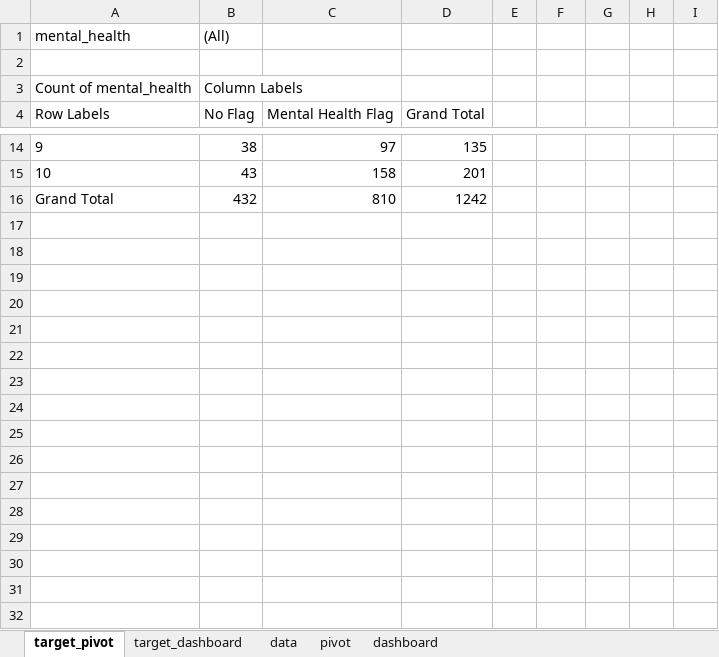
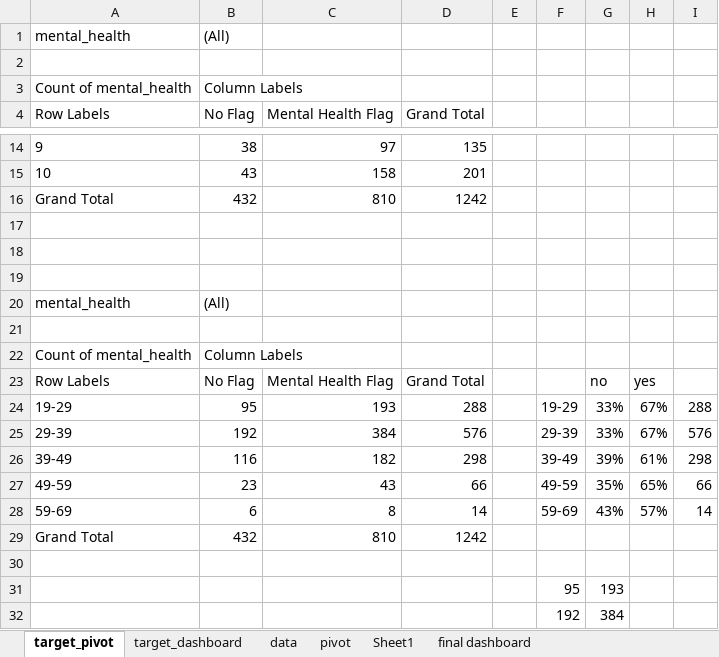
Before and after one commit to apolbernardo/paper_1, an Excel workbook: eda/dashboard_target.xlsx, sheet target_pivot, drawn as a sheet; only a part is shown, gaps mark what is left out; values as stored, in another font and other column widths than the file's, no borders; charts and pictures not drawn; the diff covers the shown part only; the diff names each change by its address in the sheet, - before the commit and + after, or states it on an @@ line.

Commit message:
eda final
dashboard for modeling

```diff
--- a/eda/dashboard_target.xlsx (sheet target_pivot)
+++ b/eda/dashboard_target.xlsx (sheet target_pivot)
-sheet tab: dashboard
+sheet tab: Sheet1
+sheet tab: final dashboard
+row 17: (empty)
+row 18: (empty)
+row 19: (empty)
+row 20: mental_health | (All)
+row 21: (empty)
+row 22: Count of mental_health | Column Labels
+row 23: Row Labels | No Flag | Mental Health Flag | Grand Total |  |  | no | yes
+row 24: 19-29 | 95 | 193 | 288 |  | 19-29 | 33% | 67% | 288
+row 25: 29-39 | 192 | 384 | 576 |  | 29-39 | 33% | 67% | 576
+row 26: 39-49 | 116 | 182 | 298 |  | 39-49 | 39% | 61% | 298
+row 27: 49-59 | 23 | 43 | 66 |  | 49-59 | 35% | 65% | 66
+row 28: 59-69 | 6 | 8 | 14 |  | 59-69 | 43% | 57% | 14
+row 29: Grand Total | 432 | 810 | 1242
+row 30: (empty)
+row 31:  |  |  |  |  | 95 | 193
+row 32:  |  |  |  |  | 192 | 384
```
Also changed, not shown: 26 added rows elsewhere in this sheet, sheet pivot, sheet data, charts or pictures.
